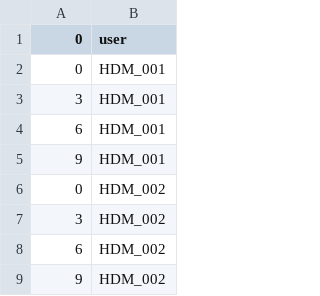
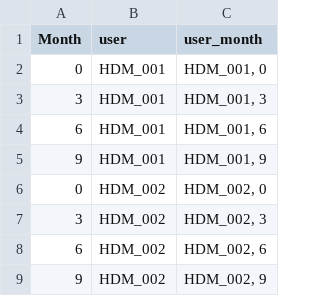
Before and after one commit to shreyamusini/projector_HDO, a TSV file: oss_data/labels_users_traj.tsv, drawn as a sheet; only a part is shown; the diff names each change by its address in the sheet, - before the commit and + after, or states it on an @@ line.

Commit message:
traj new labels

```diff
--- a/oss_data/labels_users_traj.tsv
+++ b/oss_data/labels_users_traj.tsv
+column C (user_month), rows 2-9: HDM_001, 0 | HDM_001, 3 | HDM_001, 6 | HDM_001, 9 | HDM_002, 0 | HDM_002, 3 | HDM_002, 6 | HDM_002, 9
-A1: 0
+A1: Month
```
